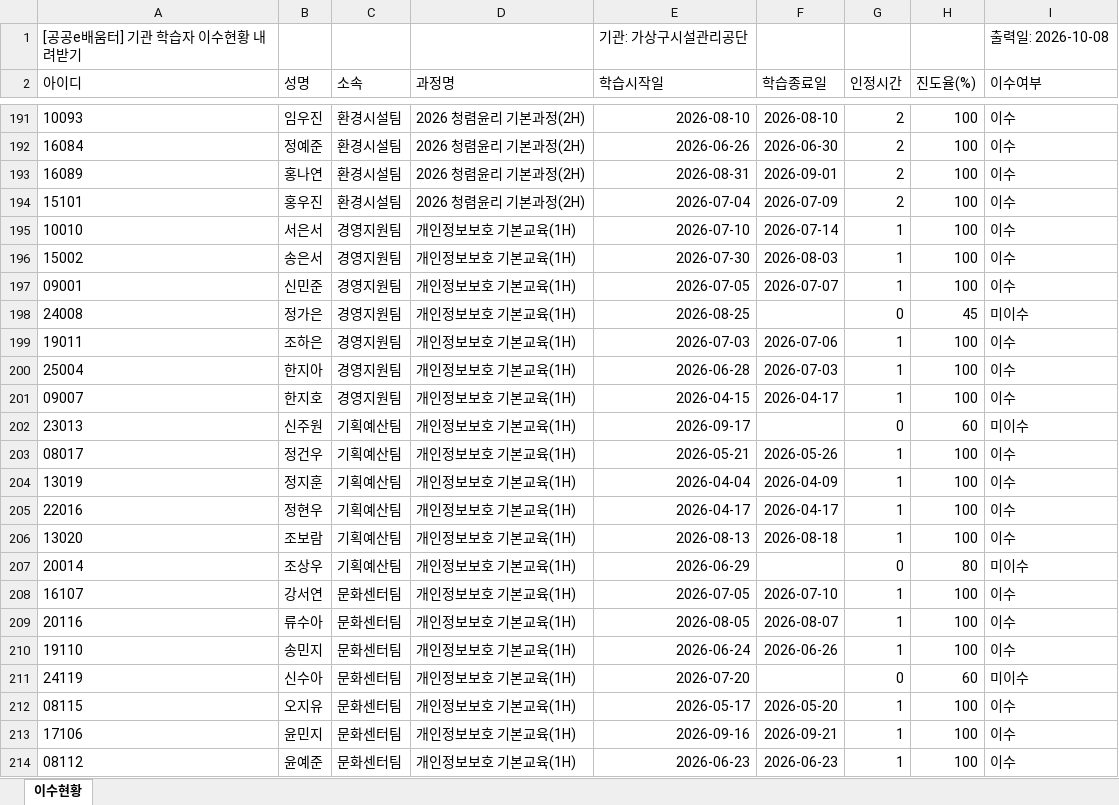
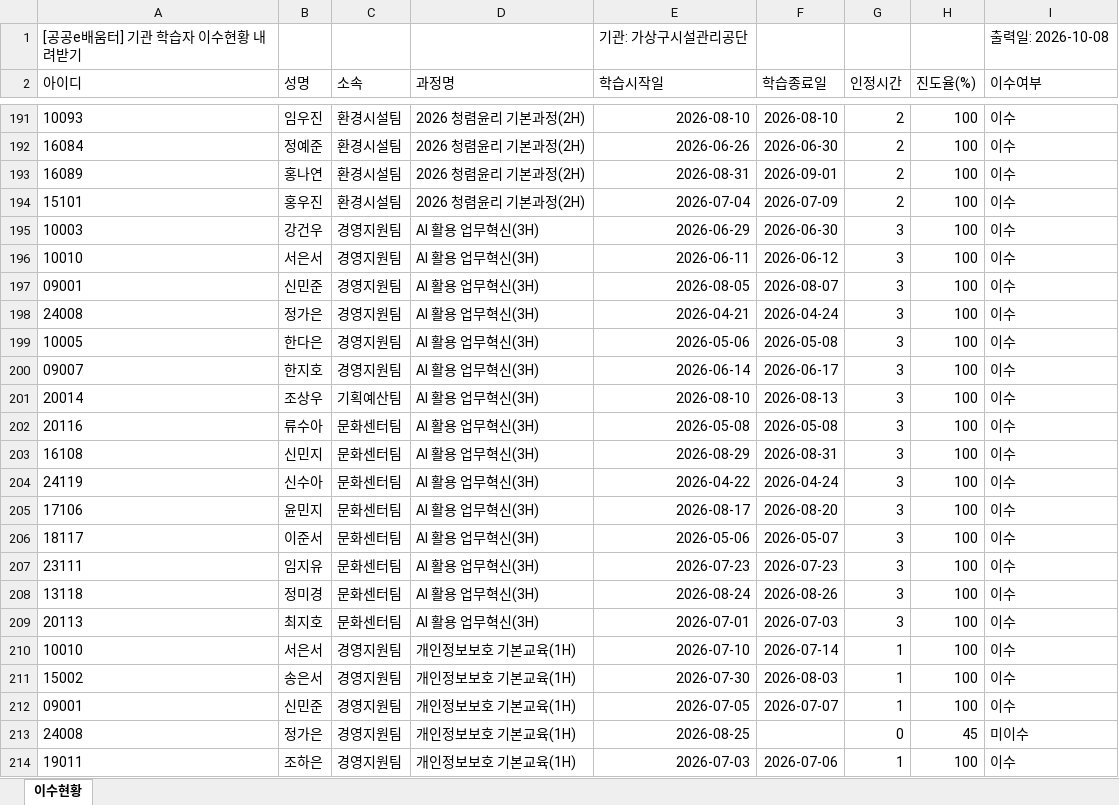
Before and after one commit to bw4035123-source/-, an Excel workbook: daisu/sample_data/가상구시설관리공단_교육자료/02_이수기록/사이버교육_이수현황_20261008.xlsx, sheet 이수현황, drawn as a sheet; only a part is shown, gaps mark what is left out; the shorter side is filled out with more unchanged rows; values as stored, in another font and other column widths than the file's, no borders; the diff covers the shown part only; the diff names each change by its address in the sheet, - before the commit and + after, or states it on an @@ line.

```diff
--- a/daisu/sample_data/가상구시설관리공단_교육자료/02_이수기록/사이버교육_이수현황_20261008.xlsx (sheet 이수현황)
+++ b/daisu/sample_data/가상구시설관리공단_교육자료/02_이수기록/사이버교육_이수현황_20261008.xlsx (sheet 이수현황)
+row 195: 10003 | 강건우 | 경영지원팀 | AI 활용 업무혁신(3H) | 2026-06-29 | 2026-06-30 | 3 | 100 | 이수
+row 196: 10010 | 서은서 | 경영지원팀 | AI 활용 업무혁신(3H) | 2026-06-11 | 2026-06-12 | 3 | 100 | 이수
+row 197: 09001 | 신민준 | 경영지원팀 | AI 활용 업무혁신(3H) | 2026-08-05 | 2026-08-07 | 3 | 100 | 이수
+row 198: 24008 | 정가은 | 경영지원팀 | AI 활용 업무혁신(3H) | 2026-04-21 | 2026-04-24 | 3 | 100 | 이수
+row 199: 10005 | 한다은 | 경영지원팀 | AI 활용 업무혁신(3H) | 2026-05-06 | 2026-05-08 | 3 | 100 | 이수
+row 200: 09007 | 한지호 | 경영지원팀 | AI 활용 업무혁신(3H) | 2026-06-14 | 2026-06-17 | 3 | 100 | 이수
+row 201: 20014 | 조상우 | 기획예산팀 | AI 활용 업무혁신(3H) | 2026-08-10 | 2026-08-13 | 3 | 100 | 이수
+row 202: 20116 | 류수아 | 문화센터팀 | AI 활용 업무혁신(3H) | 2026-05-08 | 2026-05-08 | 3 | 100 | 이수
+row 203: 16108 | 신민지 | 문화센터팀 | AI 활용 업무혁신(3H) | 2026-08-29 | 2026-08-31 | 3 | 100 | 이수
+row 204: 24119 | 신수아 | 문화센터팀 | AI 활용 업무혁신(3H) | 2026-04-22 | 2026-04-24 | 3 | 100 | 이수
+row 205: 17106 | 윤민지 | 문화센터팀 | AI 활용 업무혁신(3H) | 2026-08-17 | 2026-08-20 | 3 | 100 | 이수
+row 206: 18117 | 이준서 | 문화센터팀 | AI 활용 업무혁신(3H) | 2026-05-06 | 2026-05-07 | 3 | 100 | 이수
+row 207: 23111 | 임지유 | 문화센터팀 | AI 활용 업무혁신(3H) | 2026-07-23 | 2026-07-23 | 3 | 100 | 이수
+row 208: 13118 | 정미경 | 문화센터팀 | AI 활용 업무혁신(3H) | 2026-08-24 | 2026-08-26 | 3 | 100 | 이수
+row 209: 20113 | 최지호 | 문화센터팀 | AI 활용 업무혁신(3H) | 2026-07-01 | 2026-07-03 | 3 | 100 | 이수
```
Also changed, not shown: 123 added rows elsewhere in this sheet, daisu/sample_data/가상구시설관리공단_교육자료/01_인사/2026_직원현황(10월1일자).xlsx, daisu/sample_data/가상구시설관리공단_교육자료/02_이수기록/집합교육/2026 상반기 산업안전보건교육(현장직 2회차) 서명부.xlsx, 32 other files.
